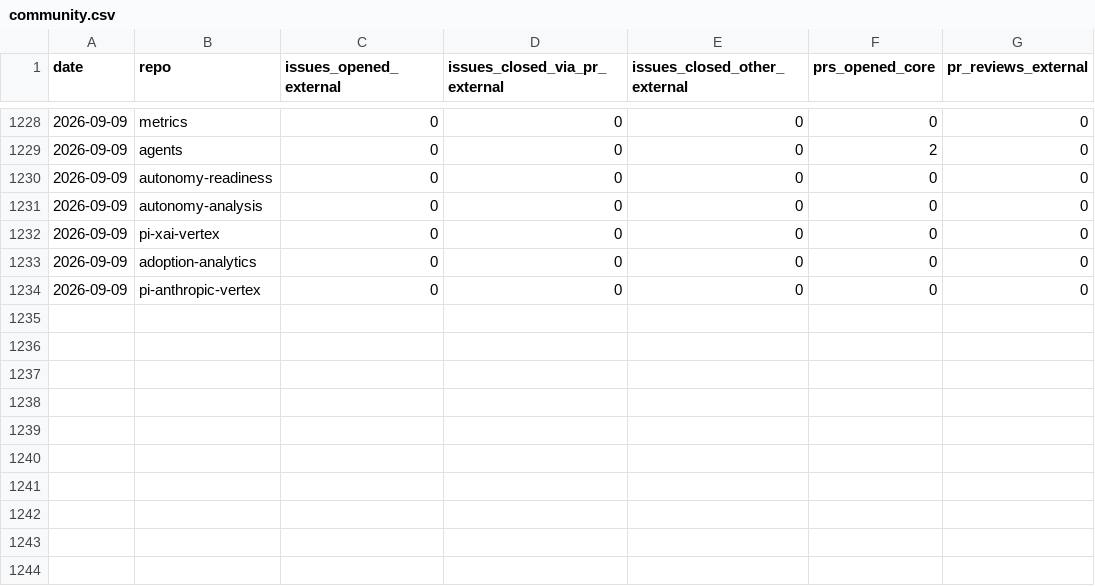
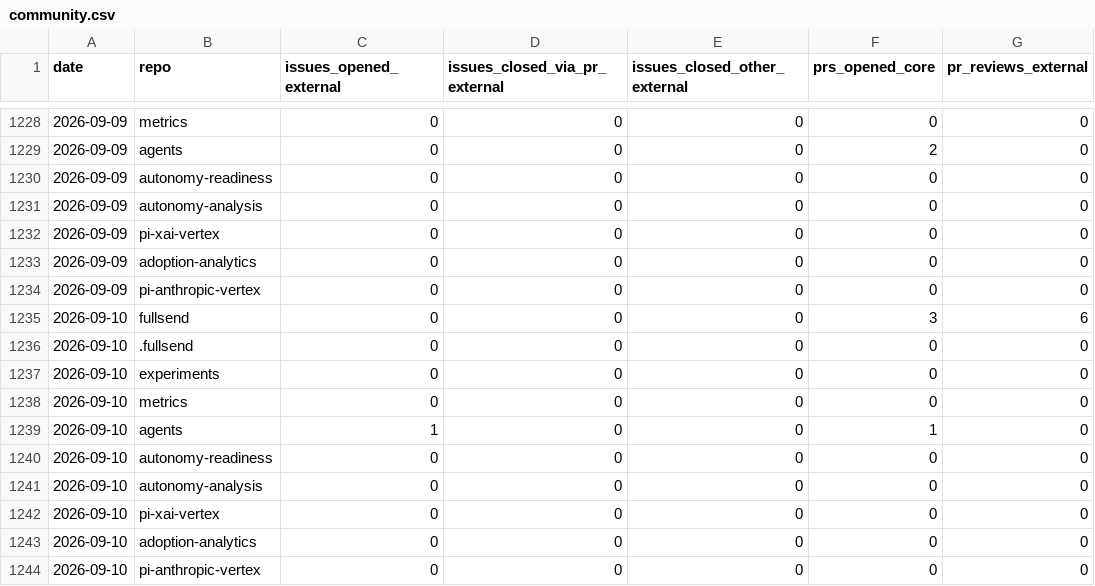
Before and after one commit to fullsend-ai/metrics, a CSV file: docs/community.csv, drawn as a sheet; only a part is shown, gaps mark what is left out.

```diff
--- a/docs/community.csv
+++ b/docs/community.csv
@@ -1234 +1234,11 @@ date,repo,issues_opened_external,issues_closed_via_pr_external,issues_closed_oth
 2026-09-09,pi-anthropic-vertex,0,0,0,0,0
+2026-09-10,fullsend,0,0,0,3,6
+2026-09-10,.fullsend,0,0,0,0,0
+2026-09-10,experiments,0,0,0,0,0
+2026-09-10,metrics,0,0,0,0,0
+2026-09-10,agents,1,0,0,1,0
+2026-09-10,autonomy-readiness,0,0,0,0,0
+2026-09-10,autonomy-analysis,0,0,0,0,0
+2026-09-10,pi-xai-vertex,0,0,0,0,0
+2026-09-10,adoption-analytics,0,0,0,0,0
+2026-09-10,pi-anthropic-vertex,0,0,0,0,0
```
Also changed, not shown: docs/community-details.csv, docs/metrics.csv, 5 other files.
